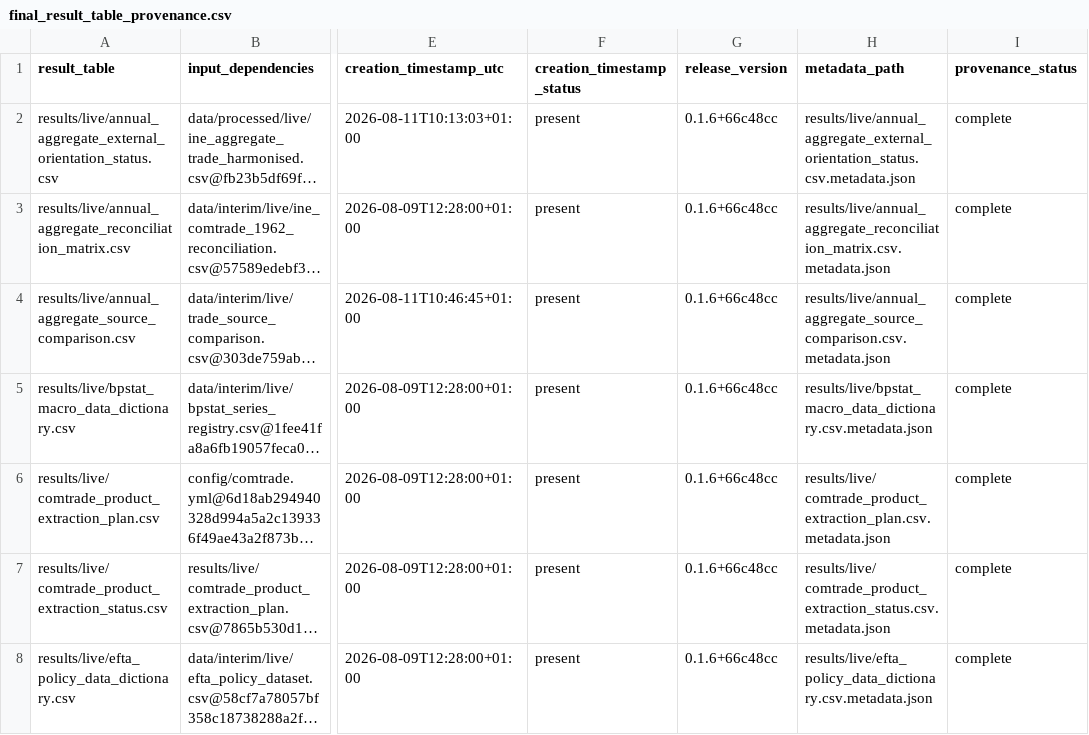
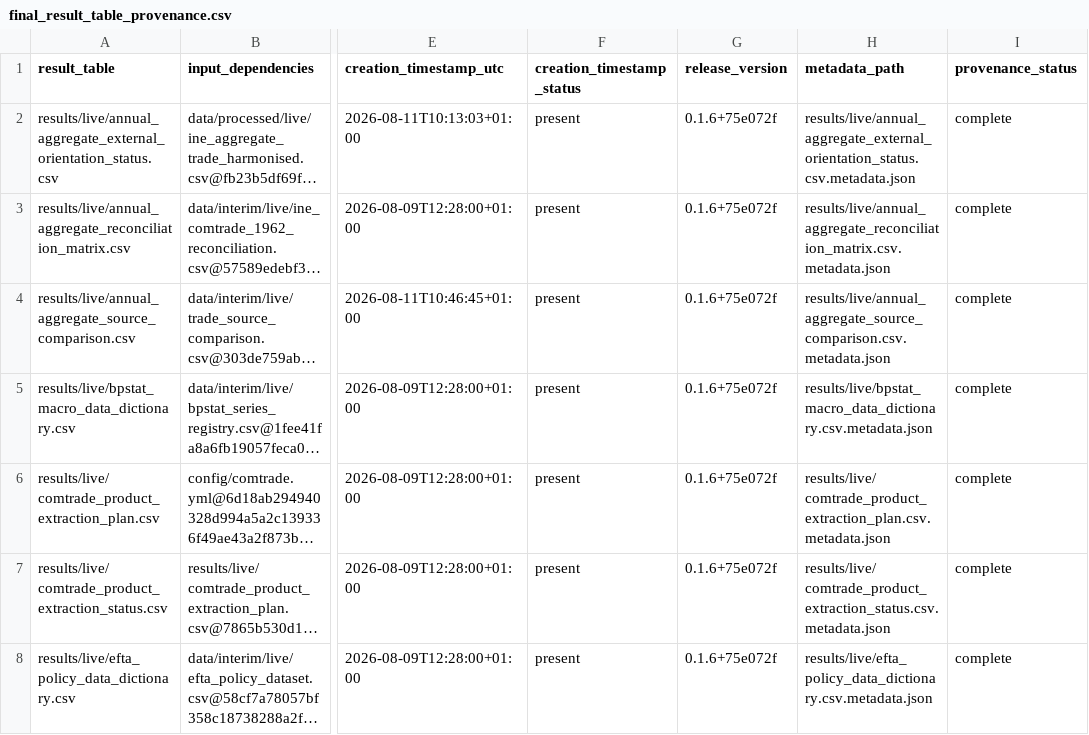
Before and after one commit to DiogoRibeiro7/portugal-external-growth-1960-1973, a CSV file: results/releases/current/final_result_table_provenance.csv, drawn as a sheet; only a part is shown, gaps mark what is left out; long unchanged cells end in …; the diff covers the shown part only; the diff names each change by its address in the sheet, - before the commit and + after, or states it on an @@ line.

```diff
--- a/results/releases/current/final_result_table_provenance.csv
+++ b/results/releases/current/final_result_table_provenance.csv
-G2:G8 (release_version): 0.1.6+66c48cc
+G2:G8 (release_version): 0.1.6+75e072f
```
Also changed, not shown: 25 edited cells elsewhere in this file, results/manifests/current_manifest.csv, results/releases/current/release_archive_manifest.csv, 7 other files.
